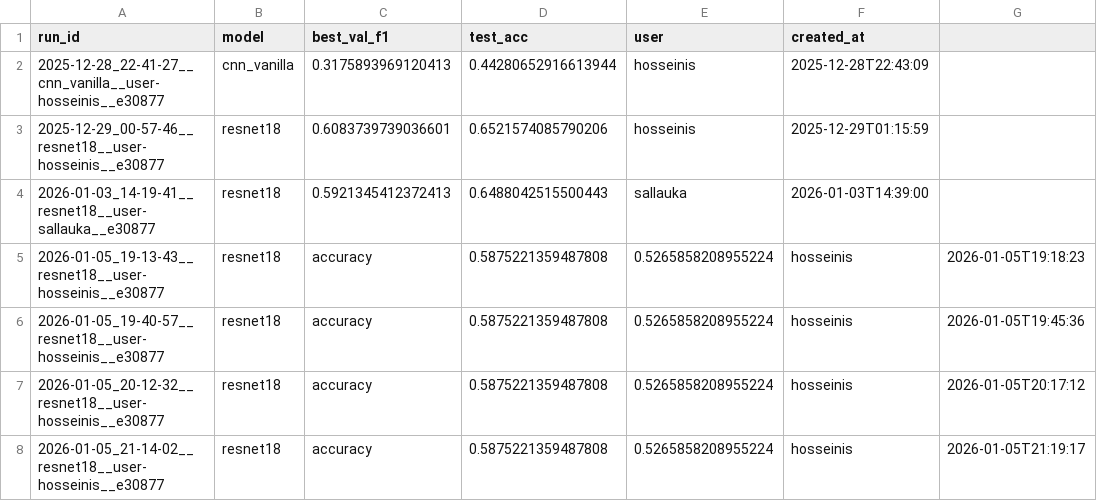
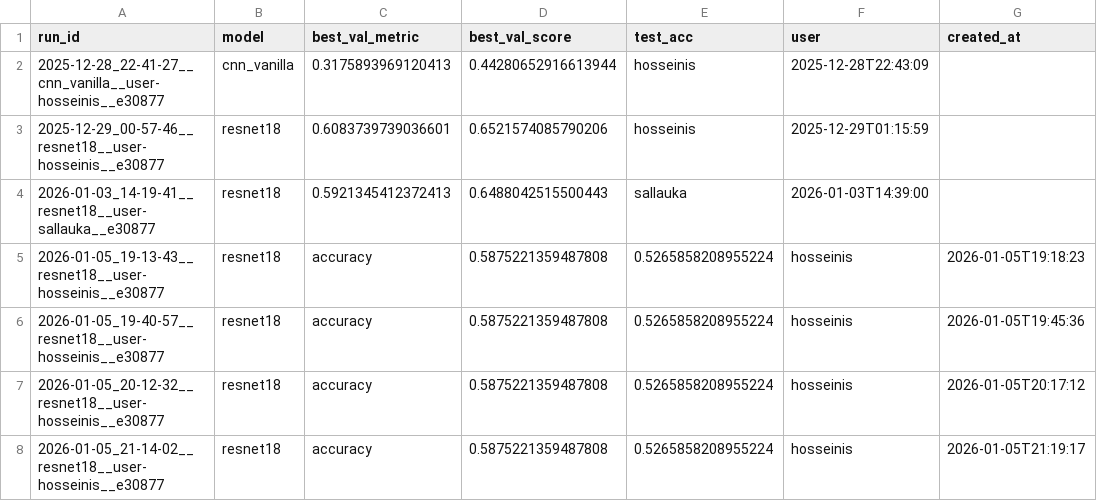
Before and after one commit to dr-ramix/vision_lab, a CSV file: training_output/runs_index.csv, drawn as a sheet; only a part is shown.

Commit message:
resolving results csv

```diff
--- a/training_output/runs_index.csv
+++ b/training_output/runs_index.csv
@@ -1,2 +1,2 @@
-run_id,model,best_val_f1,test_acc,user,created_at
+run_id,model,best_val_metric,best_val_score,test_acc,user,created_at
 2025-12-28_22-41-27__cnn_vanilla__user-hosseinis__e30877,cnn_vanilla,0.3175893969120413,0.44280652916613944,hosseinis,2025-12-28T22:43:09
```
